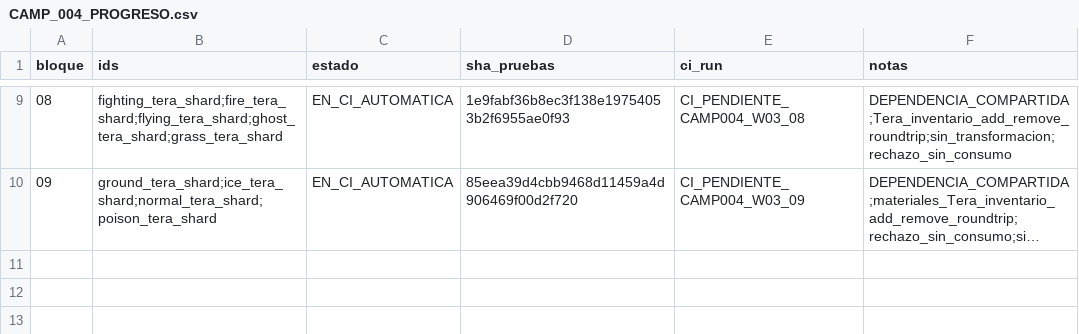
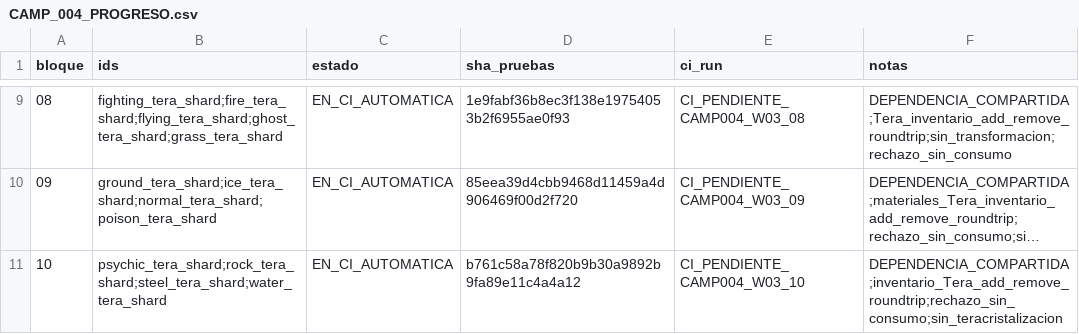
Before and after one commit to danielmariabardillo1412-creator/pokemon-calvo-, a CSV file: docs/coordination/items_parallel_v1/reports/W03/CAMP_004_PROGRESO.csv, drawn as a sheet; only a part is shown, gaps mark what is left out; long unchanged cells end in …; the diff names each change by its address in the sheet, - before the commit and + after, or states it on an @@ line.

Commit message:
test(w03): activate final CI CAMP004 10 of 10

```diff
--- a/docs/coordination/items_parallel_v1/reports/W03/CAMP_004_PROGRESO.csv
+++ b/docs/coordination/items_parallel_v1/reports/W03/CAMP_004_PROGRESO.csv
+row 11: 10 | psychic_tera_shard;rock_tera_shard;steel_tera_shard;water_tera_shard | EN_CI_AUTOMATICA | b761c58a78f820b9b30a9892b9fa89e11c4a4a12 | CI_PENDIENTE_CAMP004_W03_10 | DEPENDENCIA_COMPARTIDA;inventario_Tera_add_remove_roundtrip;rechazo_sin_consumo;sin_teracristalizacion
```
